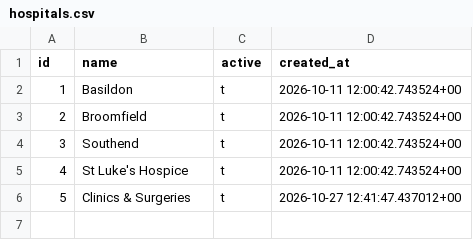
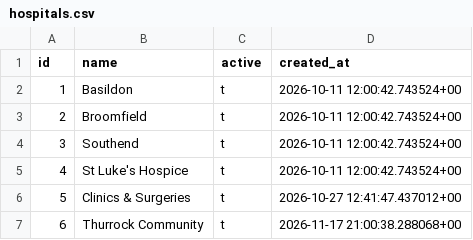
Before and after one commit to dougwinch2-stack/SimpleParkingApp, a CSV file: backups/hospitals.csv, drawn as a sheet; the diff names each change by its address in the sheet, - before the commit and + after, or states it on an @@ line.

```diff
--- a/backups/hospitals.csv
+++ b/backups/hospitals.csv
+row 7: 6 | Thurrock Community | t | 2026-11-17 21:00:38.288068+00
```
Also changed, not shown: backups/parking_locations.csv, backups/wards.csv.
